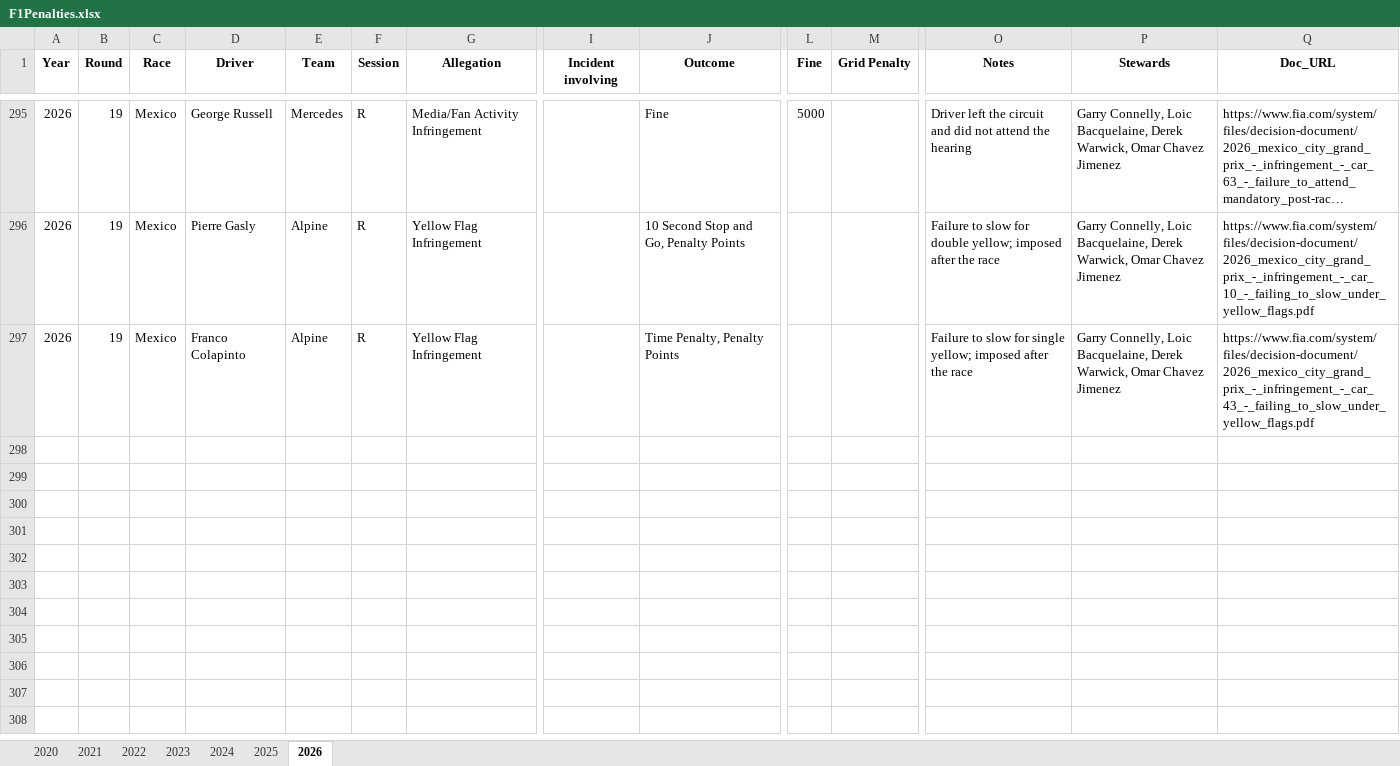
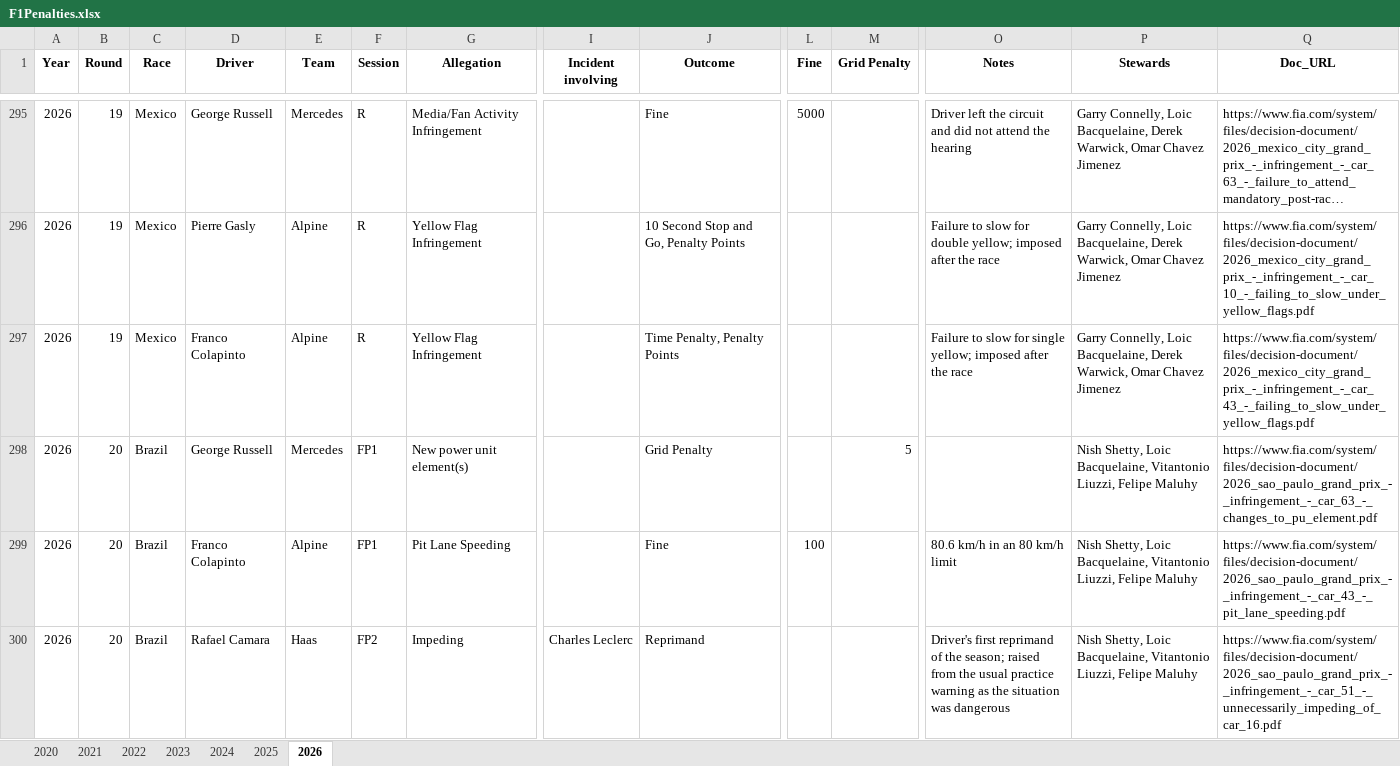
Before and after one commit to j5t3313/F1_Penalties_Dashboard, an Excel workbook: data/F1Penalties.xlsx, sheet 2026, drawn as a sheet; only a part is shown, gaps mark what is left out; long unchanged cells end in …; values as stored, in another font and other column widths than the file's, no borders; rows hold the shown columns only; the diff names each change by its address in the sheet, - before the commit and + after, or states it on an @@ line.

```diff
--- a/data/F1Penalties.xlsx (sheet 2026)
+++ b/data/F1Penalties.xlsx (sheet 2026)
+row 298: 2026 | 20 | Brazil | George Russell | Mercedes | FP1 | New power unit element(s) |  | Grid Penalty |  | 5 |  | Nish Shetty, Loic Bacquelaine, Vitantonio Liuzzi, Felipe Maluhy | https://www.fia.com/system/files/decision-document/2026_sao_paulo_grand_prix_-_infringement_-_car_63_-_changes_to_pu_element.pdf
+row 299: 2026 | 20 | Brazil | Franco Colapinto | Alpine | FP1 | Pit Lane Speeding |  | Fine | 100 |  | 80.6 km/h in an 80 km/h limit | Nish Shetty, Loic Bacquelaine, Vitantonio Liuzzi, Felipe Maluhy | https://www.fia.com/system/files/decision-document/2026_sao_paulo_grand_prix_-_infringement_-_car_43_-_pit_lane_speeding.pdf
+row 300: 2026 | 20 | Brazil | Rafael Camara | Haas | FP2 | Impeding | Charles Leclerc | Reprimand |  |  | Driver's first reprimand of the season; raised from the usual practice warning as the situation was dangerous | Nish Shetty, Loic Bacquelaine, Vitantonio Liuzzi, Felipe Maluhy | https://www.fia.com/system/files/decision-document/2026_sao_paulo_grand_prix_-_infringement_-_car_51_-_unnecessarily_impeding_of_car_16.pdf
```
